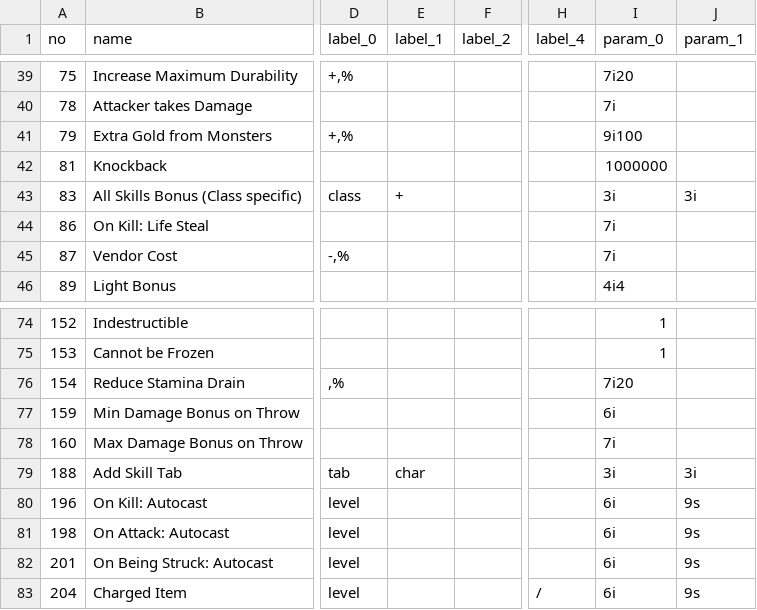
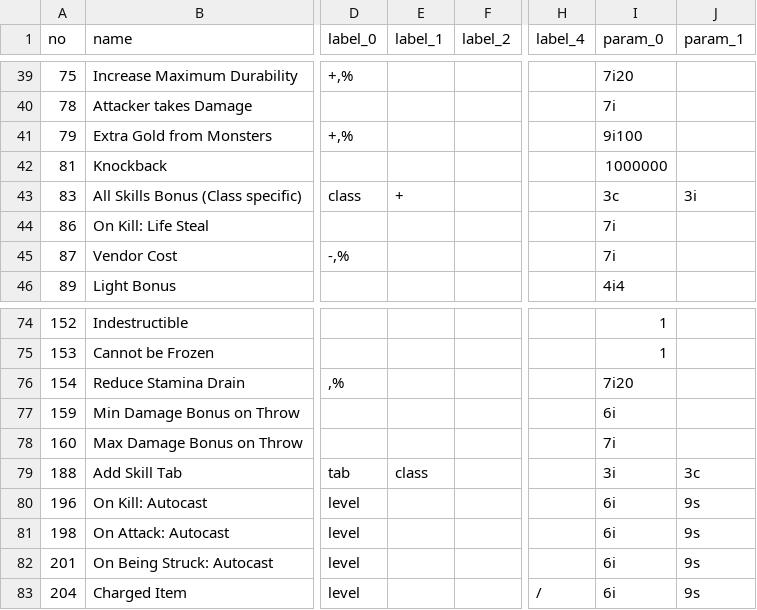
Before and after one commit to kochsoft/diablo2, a TSV file: src/mods.tsv, drawn as a sheet; only a part is shown, gaps mark what is left out; the diff names each change by its address in the sheet, - before the commit and + after, or states it on an @@ line.

Commit message:
feat(mods): New data type '3c' for class description in incubus.py.
Also moved TableMods class from List to Dict organization with
modification ids as keys. For better performance.

```diff
--- a/src/mods.tsv
+++ b/src/mods.tsv
-I43 (param_0): 3i
+I43 (param_0): 3c
-E79 (label_1): char
+E79 (label_1): class
-J79 (param_1): 3i
+J79 (param_1): 3c
```
Also changed, not shown: 3 other files.
